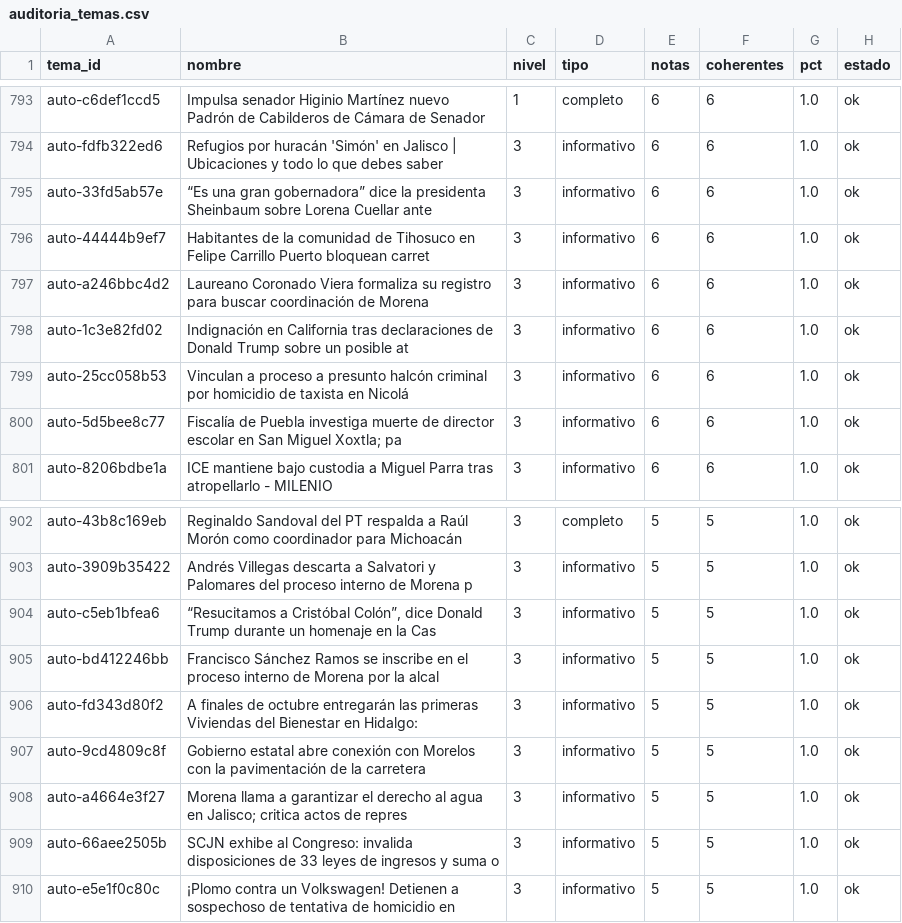
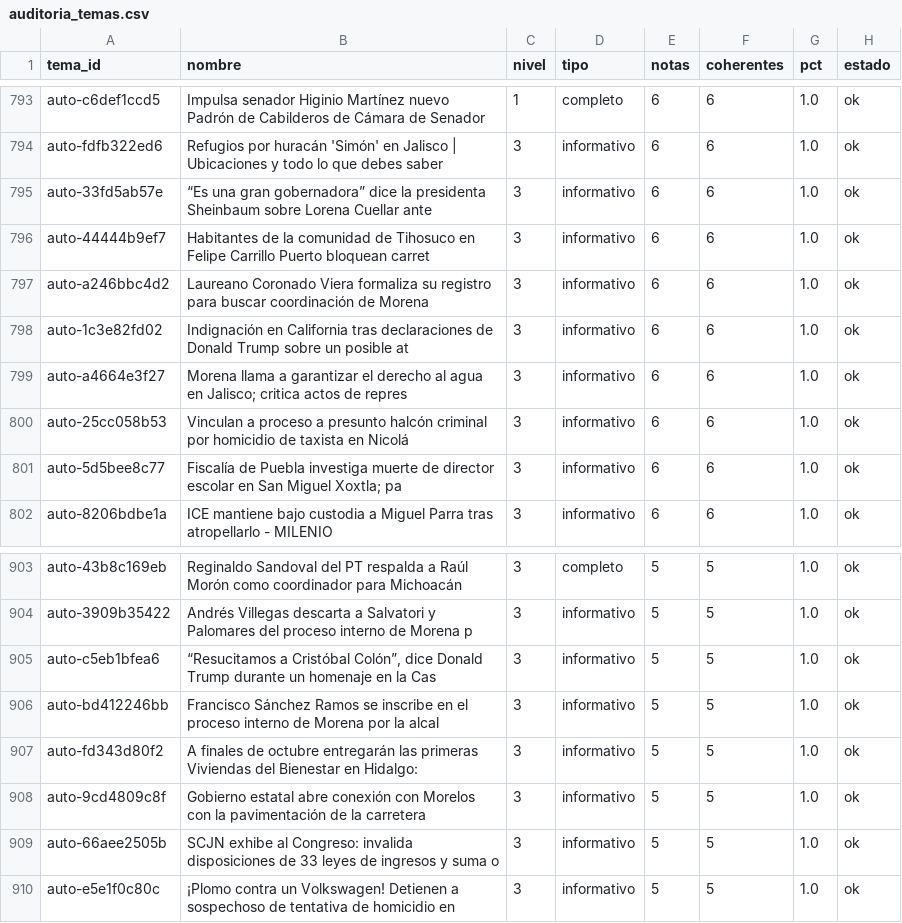
Before and after one commit to OckarLezama/ecosistema-politico, a CSV file: data/auditoria_temas.csv, drawn as a sheet; only a part is shown, gaps mark what is left out; removed rows and columns are numbered as before the commit, all else as after; the diff names each change by its address in the sheet, - before the commit and + after, or states it on an @@ line.

```diff
--- a/data/auditoria_temas.csv
+++ b/data/auditoria_temas.csv
+row 799: auto-a4664e3f27 | Morena llama a garantizar el derecho al agua en Jalisco; critica actos de repres | 3 | informativo | 6 | 6 | 1.0 | ok
-row 908: auto-a4664e3f27 | Morena llama a garantizar el derecho al agua en Jalisco; critica actos de repres | 3 | informativo | 5 | 5 | 1.0 | ok
```
Also changed, not shown: 4 other files.
